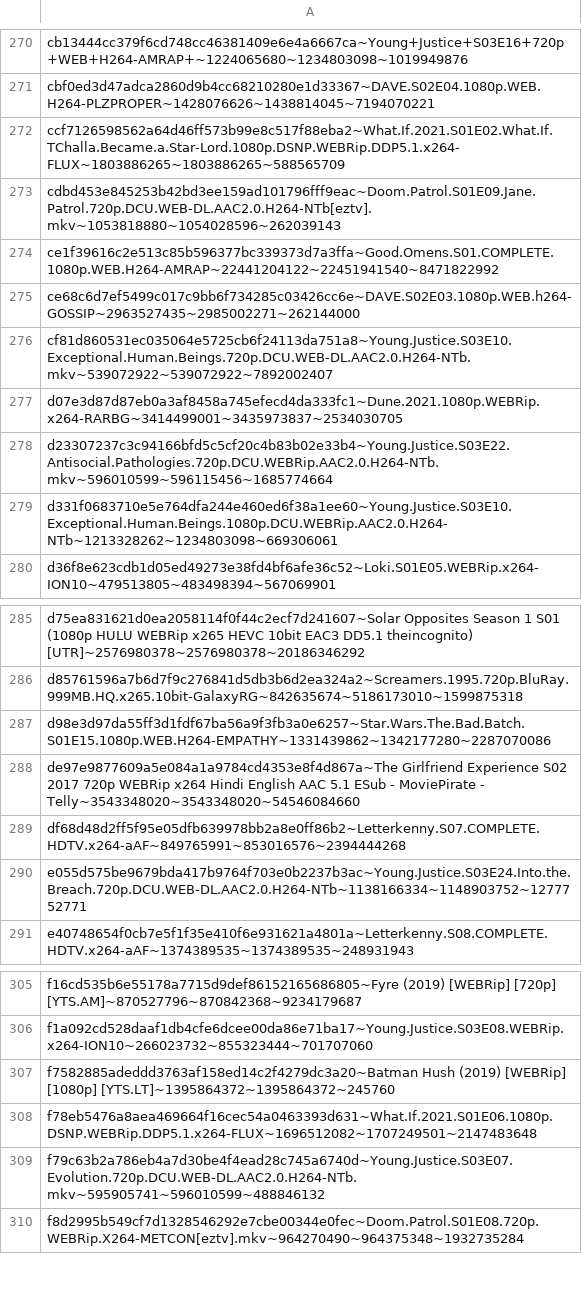
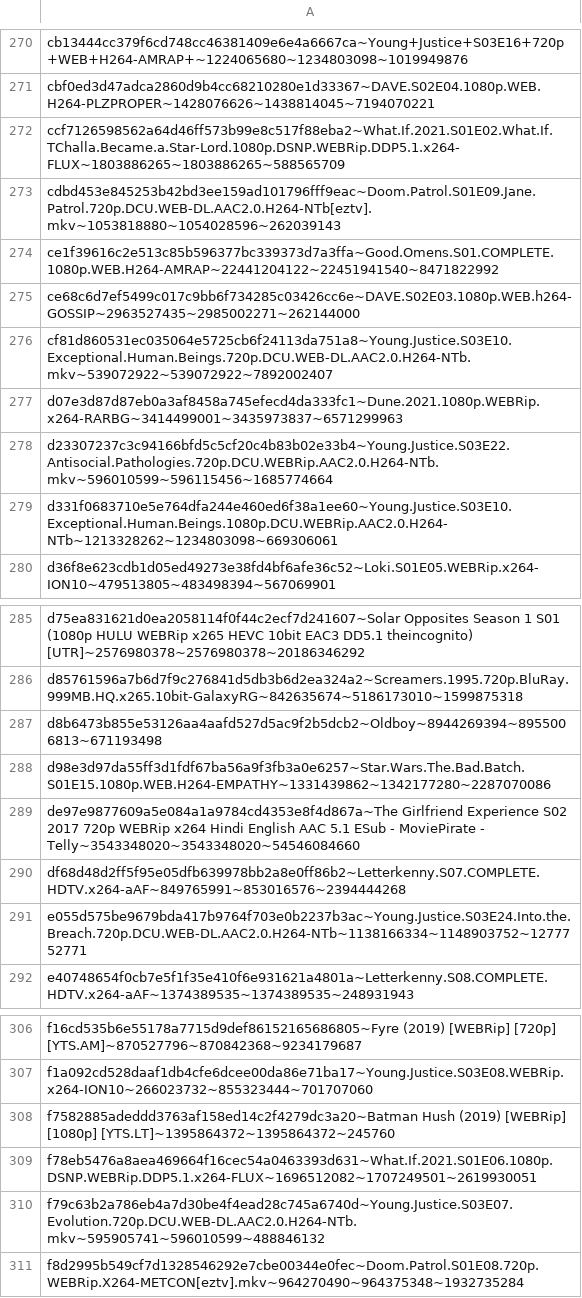
Before and after one commit to DJSiddharthVader/dotfiles, a TSV file: .config/transmission-daemon/stats.tsv, drawn as a sheet; only a part is shown, gaps mark what is left out; the diff covers the shown part only.

```diff
--- a/.config/transmission-daemon/stats.tsv
+++ b/.config/transmission-daemon/stats.tsv
@@ -276,3 +276,3 @@ ce68c6d7ef5499c017c9bb6f734285c03426cc6e~DAVE.S02E03.1080p.WEB.h264-GOSSIP~29635
 cf81d860531ec035064e5725cb6f24113da751a8~Young.Justice.S03E10.Exceptional.Human.Beings.720p.DCU.WEB-DL.AAC2.0.H264-NTb.mkv~539072922~539072922~7892002407
-d07e3d87d87eb0a3af8458a745efecd4da333fc1~Dune.2021.1080p.WEBRip.x264-RARBG~3414499001~3435973837~2534030705
+d07e3d87d87eb0a3af8458a745efecd4da333fc1~Dune.2021.1080p.WEBRip.x264-RARBG~3414499001~3435973837~6571299963
 d23307237c3c94166bfd5c5cf20c4b83b02e33b4~Young.Justice.S03E22.Antisocial.Pathologies.720p.DCU.WEBRip.AAC2.0.H264-NTb.mkv~596010599~596115456~1685774664
@@ -286,2 +286,3 @@ d75ea831621d0ea2058114f0f44c2ecf7d241607~Solar Opposites Season 1 S01 (1080p HUL
 d85761596a7b6d7f9c276841d5db3b6d2ea324a2~Screamers.1995.720p.BluRay.999MB.HQ.x265.10bit-GalaxyRG~842635674~5186173010~1599875318
+d8b6473b855e53126aa4aafd527d5ac9f2b5dcb2~Oldboy~8944269394~8955006813~671193498
 d98e3d97da55ff3d1fdf67ba56a9f3fb3a0e6257~Star.Wars.The.Bad.Batch.S01E15.1080p.WEB.H264-EMPATHY~1331439862~1342177280~2287070086
@@ -307,3 +308,3 @@ f1a092cd528daaf1db4cfe6dcee00da86e71ba17~Young.Justice.S03E08.WEBRip.x264-ION10~
 f7582885adeddd3763af158ed14c2f4279dc3a20~Batman Hush (2019) [WEBRip] [1080p] [YTS.LT]~1395864372~1395864372~245760
-f78eb5476a8aea469664f16cec54a0463393d631~What.If.2021.S01E06.1080p.DSNP.WEBRip.DDP5.1.x264-FLUX~1696512082~1707249501~2147483648
+f78eb5476a8aea469664f16cec54a0463393d631~What.If.2021.S01E06.1080p.DSNP.WEBRip.DDP5.1.x264-FLUX~1696512082~1707249501~2619930051
 f79c63b2a786eb4a7d30be4f4ead28c745a6740d~Young.Justice.S03E07.Evolution.720p.DCU.WEB-DL.AAC2.0.H264-NTb.mkv~595905741~596010599~488846132
```
Also changed, not shown: 5 edited cells elsewhere in this file, 50 other files.
